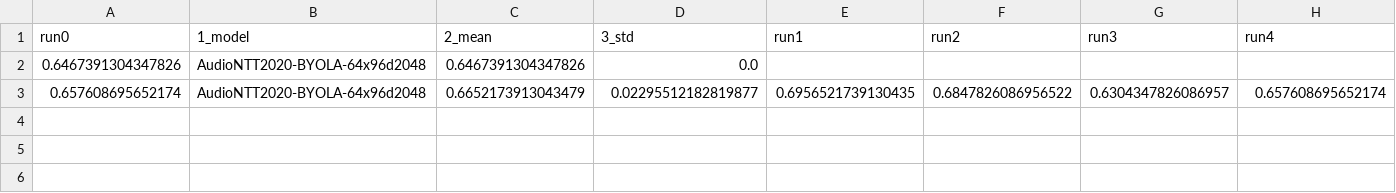
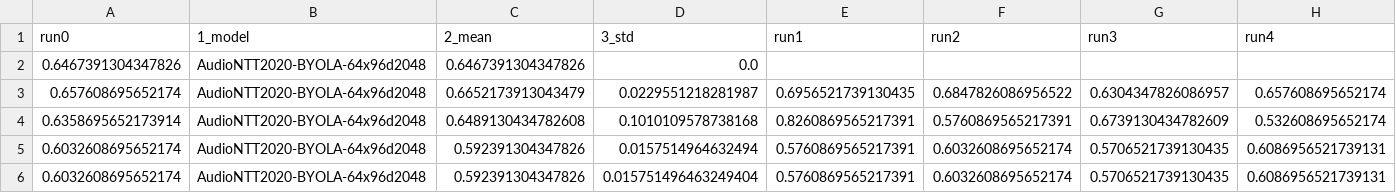
Before and after one commit to mdmacaraig/byol-lungs, a CSV file: results/icbhi-scores.csv, drawn as a sheet.

```diff
--- a/results/icbhi-scores.csv
+++ b/results/icbhi-scores.csv
@@ -2,2 +2,5 @@ run0,1_model,2_mean,3_std,run1,run2,run3,run4
 0.6467391304347826,AudioNTT2020-BYOLA-64x96d2048,0.6467391304347826,0.0,,,,
-0.657608695652174,AudioNTT2020-BYOLA-64x96d2048,0.6652173913043479,0.02295512182819877,0.6956521739130435,0.6847826086956522,0.6304347826086957,0.657608695652174
+0.657608695652174,AudioNTT2020-BYOLA-64x96d2048,0.6652173913043479,0.0229551218281987,0.6956521739130435,0.6847826086956522,0.6304347826086957,0.657608695652174
+0.6358695652173914,AudioNTT2020-BYOLA-64x96d2048,0.6489130434782608,0.1010109578738168,0.8260869565217391,0.5760869565217391,0.6739130434782609,0.532608695652174
+0.6032608695652174,AudioNTT2020-BYOLA-64x96d2048,0.592391304347826,0.0157514964632494,0.5760869565217391,0.6032608695652174,0.5706521739130435,0.6086956521739131
+0.6032608695652174,AudioNTT2020-BYOLA-64x96d2048,0.592391304347826,0.015751496463249404,0.5760869565217391,0.6032608695652174,0.5706521739130435,0.6086956521739131
```
Also changed, not shown: 4 other files.
